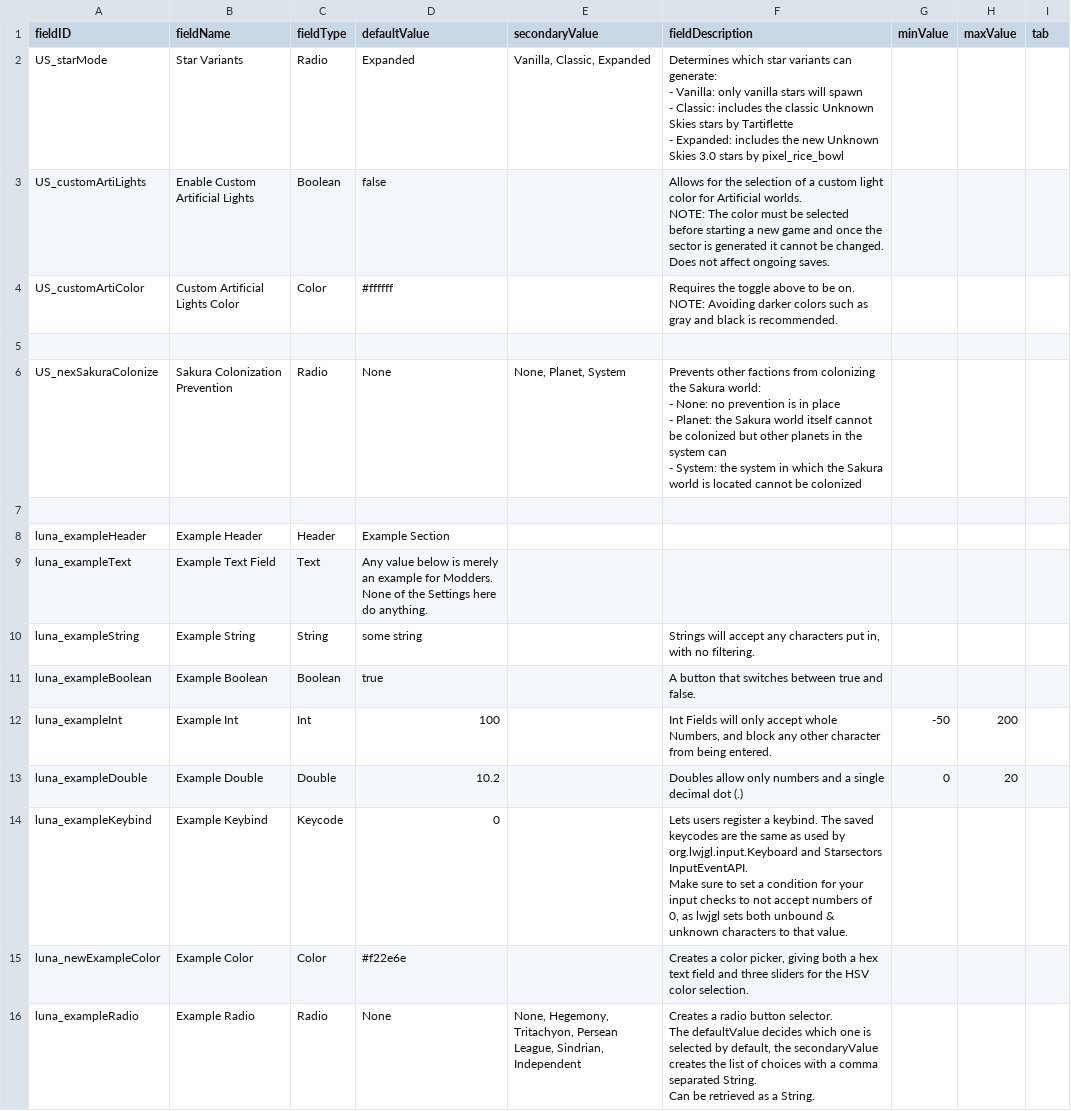
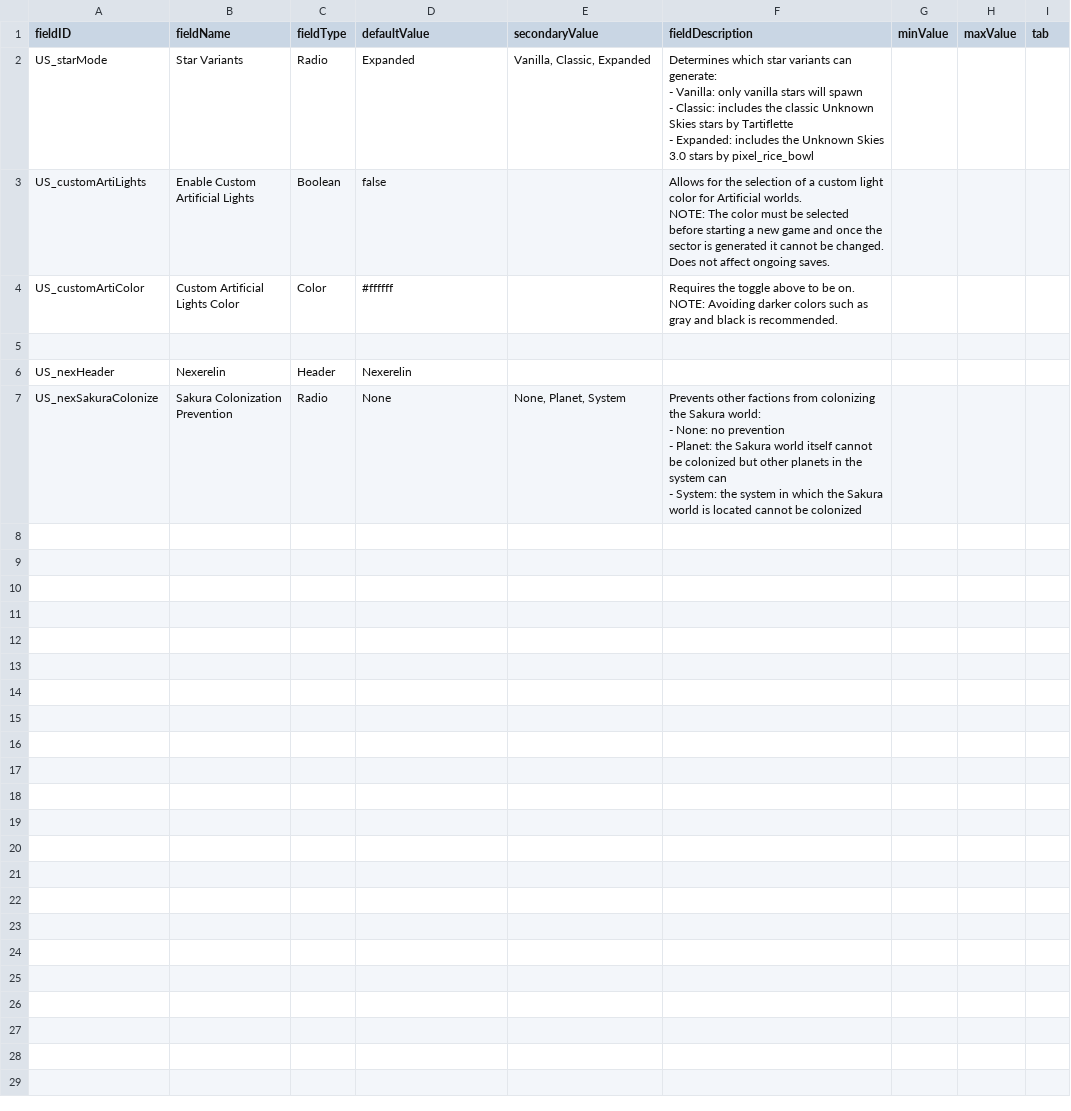
Before and after one commit to JamesTripleQ/Unknown-Skies, a CSV file: data/config/LunaSettings.csv, drawn as a sheet.

Commit message:
lunalib stuff 2

```diff
--- a/data/config/LunaSettings.csv
+++ b/data/config/LunaSettings.csv
@@ -1,6 +1,6 @@
 fieldID,fieldName,fieldType,defaultValue,secondaryValue,fieldDescription,minValue,maxValue,tab
-US_starMode,Star Variants,Radio,Expanded,"Vanilla, Classic, Expanded","Determines which star variants can generate:
-- Vanilla: only vanilla stars will spawn
-- Classic: includes the classic Unknown Skies stars by Tartiflette
-- Expanded: includes the new Unknown Skies 3.0 stars by pixel_rice_bowl",,,
+US_starMode,Star Variants,Radio,Expanded,"Vanilla, Classic, Expanded","Determines which star variants can generate:
+- Vanilla: only vanilla stars will spawn
+- Classic: includes the classic Unknown Skies stars by Tartiflette
+- Expanded: includes the Unknown Skies 3.0 stars by pixel_rice_bowl",,,
 US_customArtiLights,Enable Custom Artificial Lights,Boolean,false,,"Allows for the selection of a custom light color for Artificial worlds.
@@ -12,23 +12,6 @@ NOTE: Avoiding darker colors such as gray and black is recommended.",,,
 ,,,,,,,,
-US_nexSakuraColonize,Sakura Colonization Prevention,Radio,None,"None, Planet, System","Prevents other factions from colonizing the Sakura world:
-- None: no prevention is in place
-- Planet: the Sakura world itself cannot be colonized but other planets in the system can
-- System: the system in which the Sakura world is located cannot be colonized",,,
-,,,,,,,,
-luna_exampleHeader,Example Header,Header,Example Section,,,,,
-luna_exampleText,Example Text Field,Text,"Any value below is merely an example for Modders.
-None of the Settings here do anything.
-",,,,,
-luna_exampleString,Example String,String,some string,,"Strings will accept any characters put in, with no filtering.",,,
-luna_exampleBoolean,Example Boolean,Boolean,true,,A button that switches between true and false.,,,
-luna_exampleInt,Example Int,Int,100,,"Int Fields will only accept whole Numbers, and block any other character from being entered.",-50,200,
-luna_exampleDouble,Example Double,Double,10.2,,Doubles allow only numbers and a single decimal dot (.) ,0,20,
-luna_exampleKeybind,Example Keybind,Keycode,0,,"Lets users register a keybind. The saved keycodes are the same as used by org.lwjgl.input.Keyboard and Starsectors InputEventAPI.
-
-Make sure to set a condition for your input checks to not accept numbers of 0, as lwjgl sets both unbound & unknown characters to that value.",,,
-luna_newExampleColor,Example Color,Color,#f22e6e,,"Creates a color picker, giving both a hex text field and three sliders for the HSV color selection.
-",,,
-luna_exampleRadio,Example Radio,Radio,None,"None, Hegemony, Tritachyon, Persean League, Sindrian, Independent","Creates a radio button selector.
-
-The defaultValue decides which one is selected by default, the secondaryValue creates the list of choices with a comma separated String.
-Can be retrieved as a String.",,,
+US_nexHeader,Nexerelin,Header,Nexerelin,,,,,
+US_nexSakuraColonize,Sakura Colonization Prevention,Radio,None,"None, Planet, System","Prevents other factions from colonizing the Sakura world:
+- None: no prevention
+- Planet: the Sakura world itself cannot be colonized but other planets in the system can
+- System: the system in which the Sakura world is located cannot be colonized",,,
```
